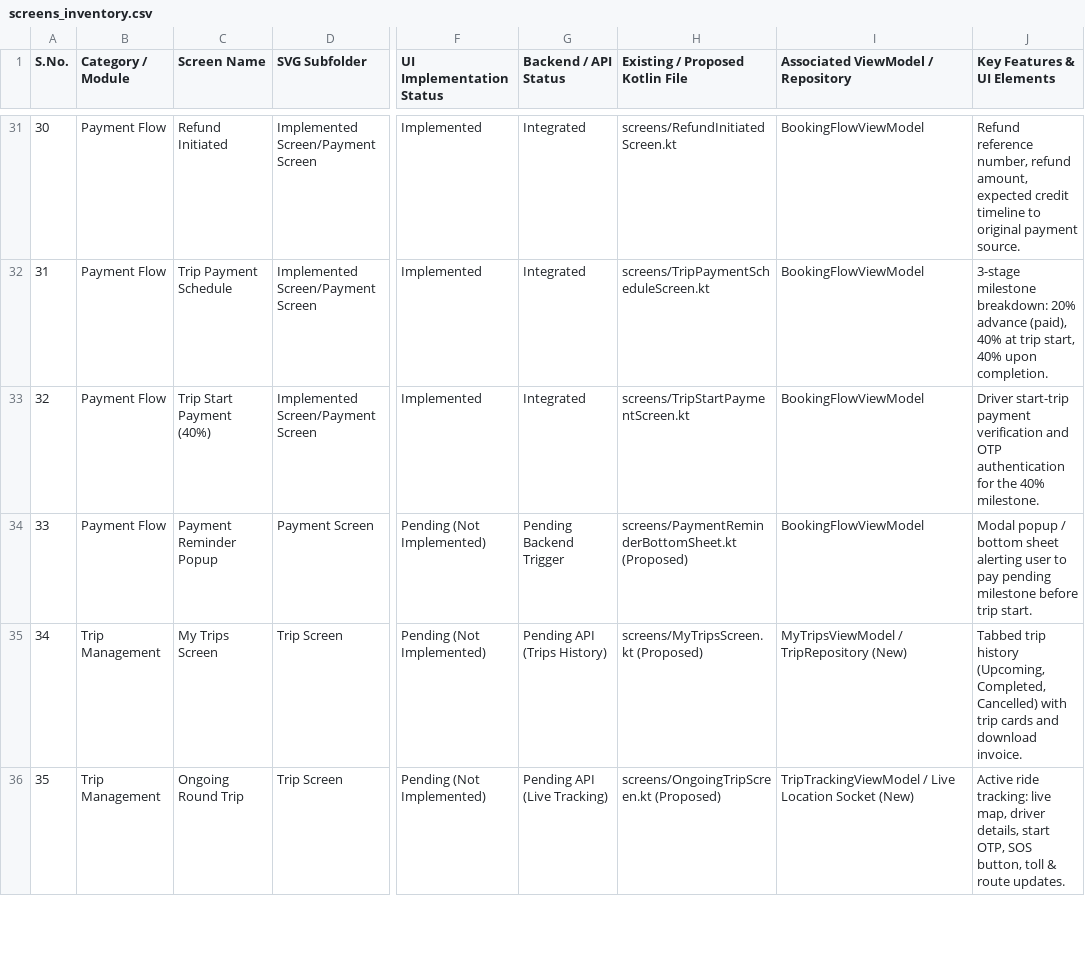
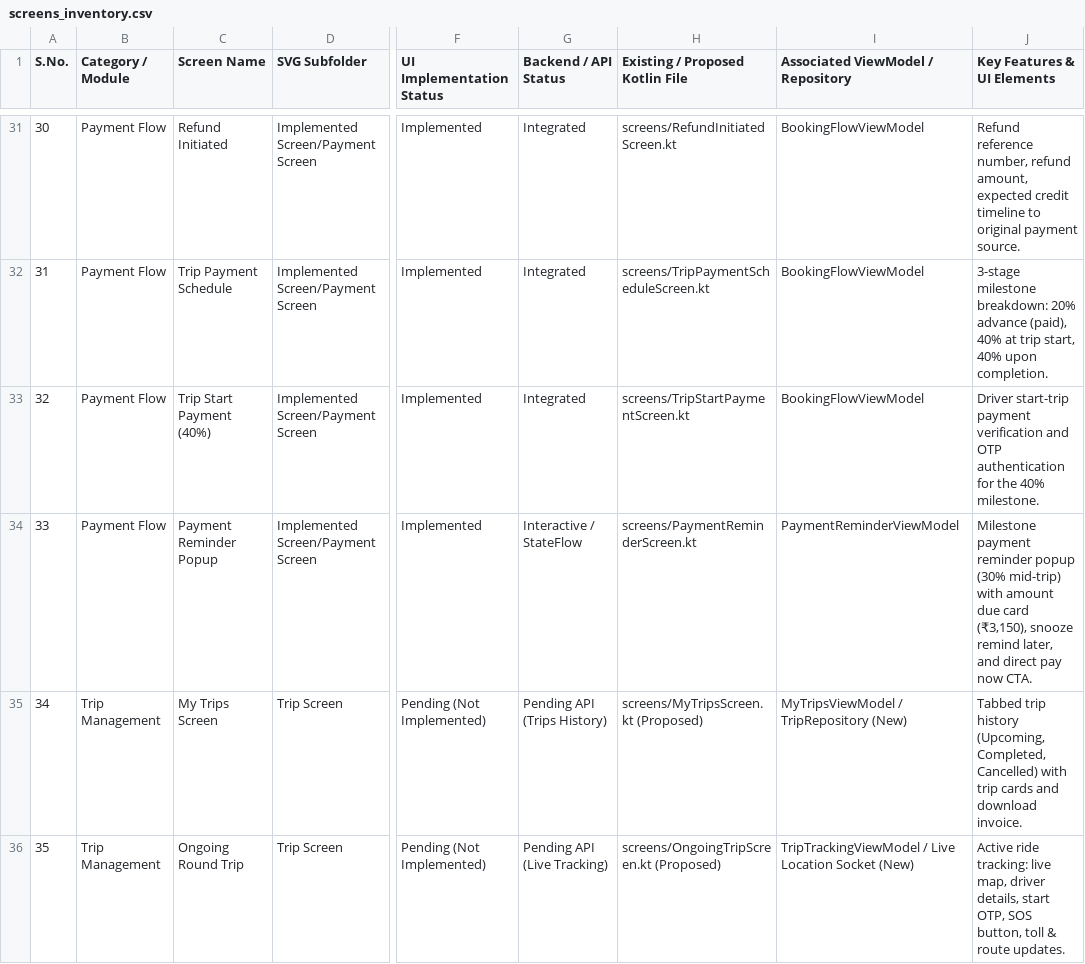
Before and after one commit to CodeAtDK/GoIndiaCab, a CSV file: screens_inventory.csv, drawn as a sheet; only a part is shown, gaps mark what is left out; the diff names each change by its address in the sheet, - before the commit and + after, or states it on an @@ line.

Commit message:
feat(screens): implement PaymentReminderScreen popup matching payment-reminder-popup.svg with MVVM architecture
- Add PaymentReminderScreen.kt matching payment-reminder-popup.svg with elevated card, orange warning badge, highlighted milestone subtitle, formatted Amount Due container (₹3,150), Remind Later and Pay Now actions
- Implement PaymentReminderViewModel and PaymentReminderUiState with reactive StateFlow in PaymentReminderViewModel.kt
- Wire AppContainer factory createPaymentReminderViewModel() for dependency injection
- Register PAYMENT_REMINDER destination in App.kt, with automatic snooze toast and Pay Now navigation to payment screen
- Add standalone @Preview composable PaymentReminderScreenPreview() wrapped in GoIndiaCabTheme
- Organize payment SVGs into Implemented Screen/Payment Screen/ and update screens_inventory.csv

```diff
--- a/screens_inventory.csv
+++ b/screens_inventory.csv
-D34 (SVG Subfolder): Payment Screen
+D34 (SVG Subfolder): Implemented Screen/Payment Screen
-F34 (UI Implementation Status): Pending (Not Implemented)
+F34 (UI Implementation Status): Implemented
-G34 (Backend / API Status): Pending Backend Trigger
+G34 (Backend / API Status): Interactive / StateFlow
-H34 (Existing / Proposed Kotlin File): screens/PaymentReminderBottomSheet.kt (Proposed)
+H34 (Existing / Proposed Kotlin File): screens/PaymentReminderScreen.kt
-I34: BookingFlowViewModel
+I34: PaymentReminderViewModel
-J34 (Key Features & UI Elements): Modal popup / bottom sheet alerting user to pay pending milestone before trip start.
+J34 (Key Features & UI Elements): Milestone payment reminder popup (30% mid-trip) with amount due card (₹3,150), snooze remind later, and direct pay now CTA.
```
Also changed, not shown: 8 other files.
